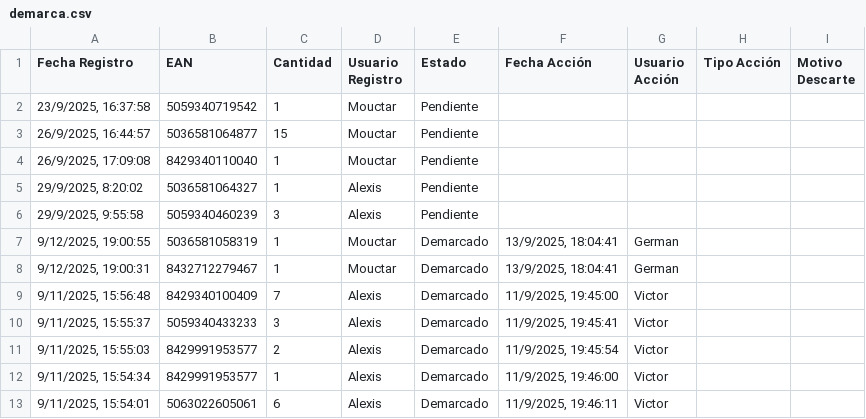
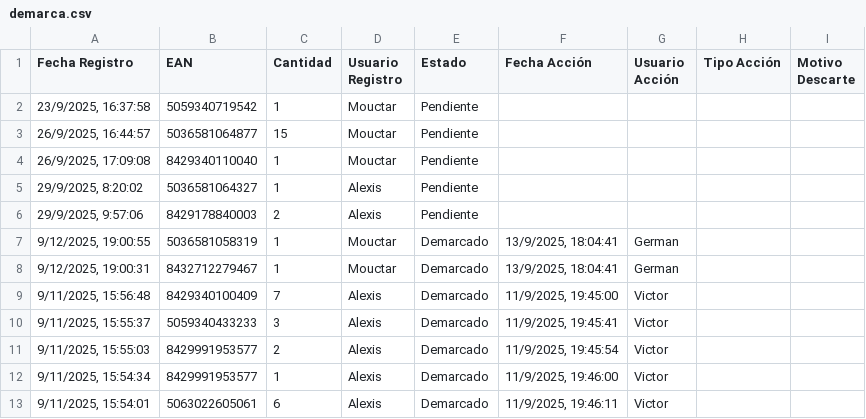
Before and after one commit to alexiscamero/buscador_ceramica, a CSV file: data/demarca.csv, drawn as a sheet; only a part is shown.

Commit message:
Actualización automática - Alexis - 29/9/2025, 9:57:12

```diff
--- a/data/demarca.csv
+++ b/data/demarca.csv
@@ -5,3 +5,3 @@ Fecha Registro,EAN,Cantidad,Usuario Registro,Estado,Fecha Acción,Usuario Acció
 "29/9/2025, 8:20:02","5036581064327","1","Alexis","Pendiente","","","",""
-"29/9/2025, 9:55:58","5059340460239","3","Alexis","Pendiente","","","",""
+"29/9/2025, 9:57:06","8429178840003","2","Alexis","Pendiente","","","",""
 "9/12/2025, 19:00:55","5036581058319","1","Mouctar","Demarcado","13/9/2025, 18:04:41","German","",""
```
